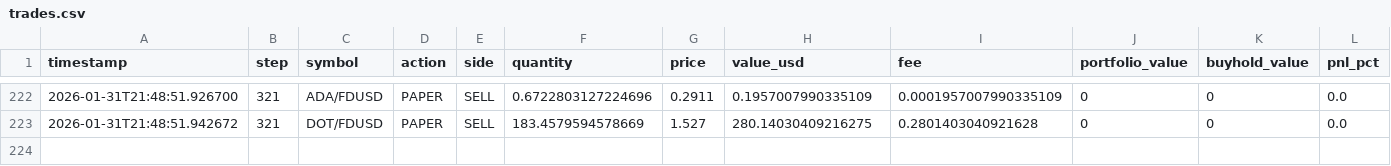
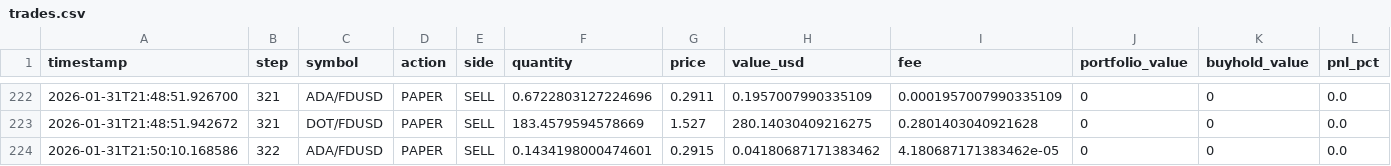
Before and after one commit to evolutis-ai/evolutis, a CSV file: data/live/trades.csv, drawn as a sheet; only a part is shown, gaps mark what is left out.

```diff
--- a/data/live/trades.csv
+++ b/data/live/trades.csv
@@ -223 +223,2 @@ timestamp,step,symbol,action,side,quantity,price,value_usd,fee,portfolio_value,b
 2026-01-31T21:48:51.942672,321,DOT/FDUSD,PAPER,SELL,183.4579594578669,1.527,280.14030409216275,0.2801403040921628,0,0,0.0
+2026-01-31T21:50:10.168586,322,ADA/FDUSD,PAPER,SELL,0.1434198000474601,0.2915,0.04180687171383462,4.180687171383462e-05,0,0,0.0
```
Also changed, not shown: data/live/portfolio_history.csv, 2 other files.
